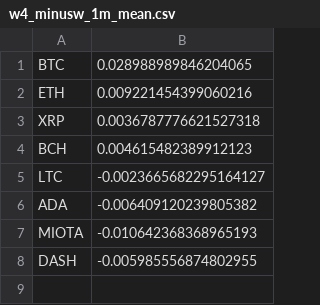
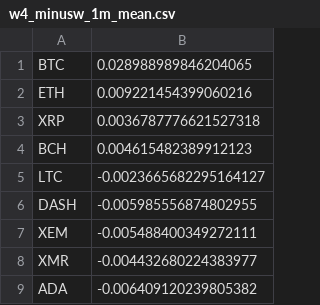
Before and after one commit to jacob-vintercapital/finplot, a CSV file: output/bsk/wei/w4_minusw_1m_mean.csv, drawn as a sheet.

```diff
--- a/output/bsk/wei/w4_minusw_1m_mean.csv
+++ b/output/bsk/wei/w4_minusw_1m_mean.csv
@@ -5,4 +5,5 @@ BCH,0.004615482389912123
 LTC,-0.0023665682295164127
+DASH,-0.005985556874802955
+XEM,-0.005488400349272111
+XMR,-0.004432680224383977
 ADA,-0.006409120239805382
-MIOTA,-0.010642368368965193
-DASH,-0.005985556874802955
```
Also changed, not shown: 6 other files.
